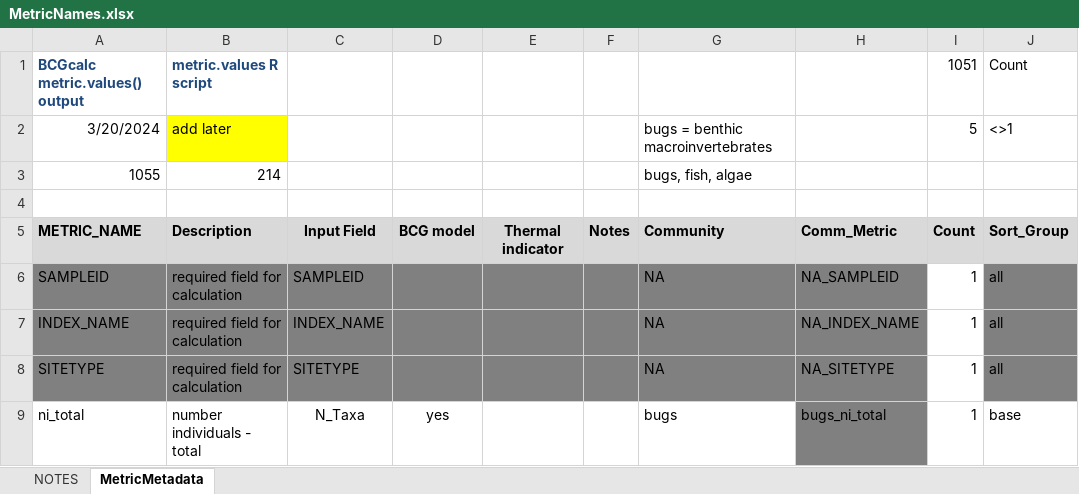
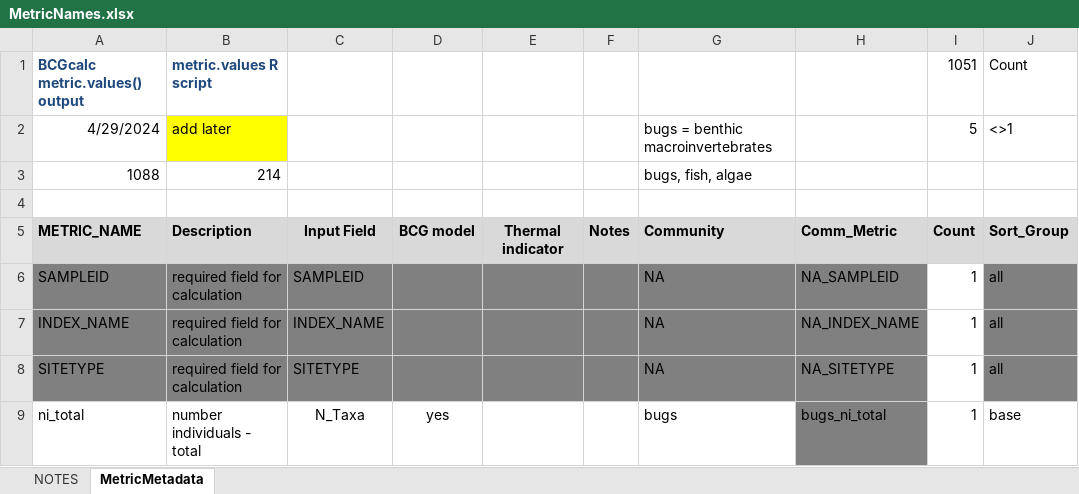
Before and after one commit to leppott/BioMonTools, an Excel workbook: inst/extdata/MetricNames.xlsx, sheet MetricMetadata, drawn as a sheet; only a part is shown; values as stored, in another font and other column widths than the file's, no borders; the diff covers the shown part only; the diff names each change by its address in the sheet, - before the commit and + after, or states it on an @@ line.

Commit message:
v1.0.2.9016
- refactor: Post merge updates
  - Reconcile names for same calculation but different programs and
    columns
    - benthicInvertivore in merge to habitat_beninvert
    - MetricNames.xlsx
    - metric_values.R
- tests: Update fish metric names for new metrics
- refactor: Add MN_IBI_Fish metrics to MetricNames.xlsx

```diff
--- a/inst/extdata/MetricNames.xlsx (sheet MetricMetadata)
+++ b/inst/extdata/MetricNames.xlsx (sheet MetricMetadata)
-A2: 3/20/2024
+A2: 4/29/2024
-A3: 1055
+A3: 1088
```
Also changed, not shown: 33 added rows and 3 edited cells elsewhere in this sheet, sheet NOTES, formulas that keep their value, 7 other files.
